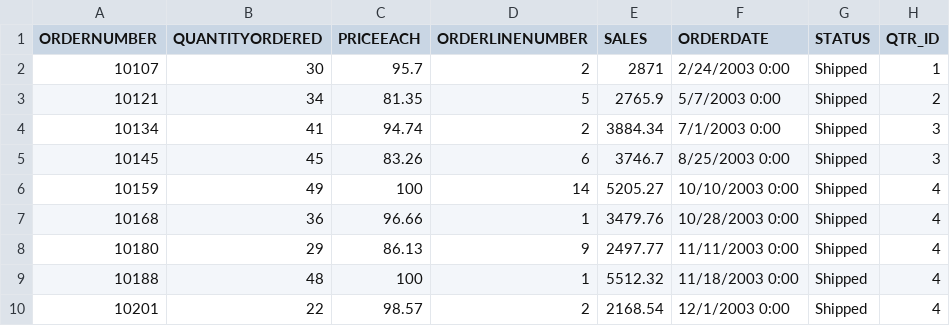
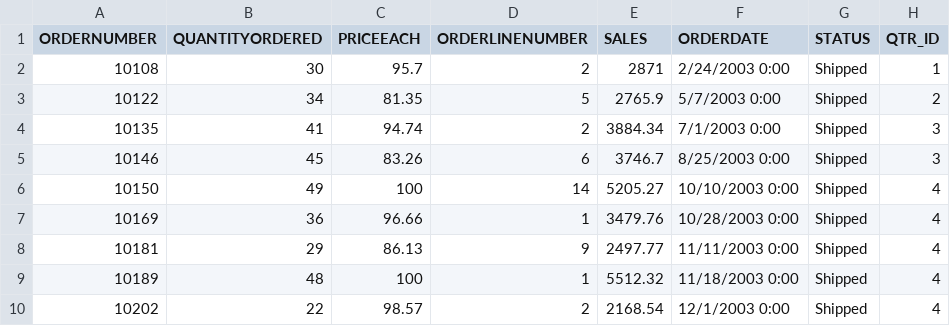
Before and after one commit to mikeintoch/camel-kafka-idempotent, a CSV file: assets/sales_data_sample.csv, drawn as a sheet; only a part is shown; the diff names each change by its address in the sheet, - before the commit and + after, or states it on an @@ line.

Commit message:
Update sales_data_sample.csv

```diff
--- a/assets/sales_data_sample.csv
+++ b/assets/sales_data_sample.csv
-A2 (ORDERNUMBER): 10107
+A2 (ORDERNUMBER): 10108
-A3 (ORDERNUMBER): 10121
+A3 (ORDERNUMBER): 10122
-A4 (ORDERNUMBER): 10134
+A4 (ORDERNUMBER): 10135
-A5 (ORDERNUMBER): 10145
+A5 (ORDERNUMBER): 10146
-A6 (ORDERNUMBER): 10159
+A6 (ORDERNUMBER): 10150
-A7 (ORDERNUMBER): 10168
+A7 (ORDERNUMBER): 10169
-A8 (ORDERNUMBER): 10180
+A8 (ORDERNUMBER): 10181
-A9 (ORDERNUMBER): 10188
+A9 (ORDERNUMBER): 10189
-A10 (ORDERNUMBER): 10201
+A10 (ORDERNUMBER): 10202
```
